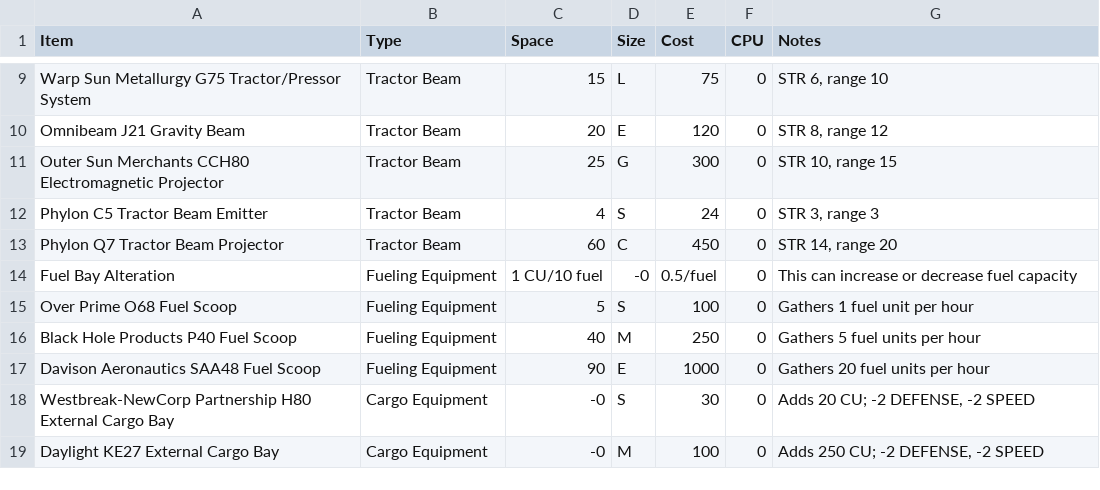
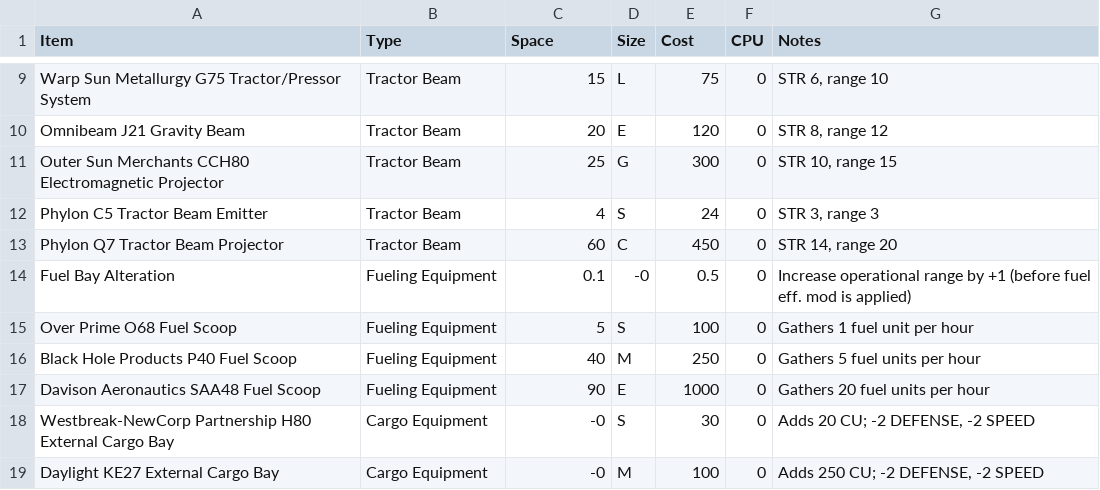
Before and after one commit to herosheets/woin-starships, a CSV file: starship_data/systems.csv, drawn as a sheet; only a part is shown, gaps mark what is left out.

Commit message:
Update systems.csv

```diff
--- a/starship_data/systems.csv
+++ b/starship_data/systems.csv
@@ -13,3 +13,3 @@ Phylon C5 Tractor Beam Emitter,Tractor Beam,4,S,24,0,"STR 3, range 3"
 Phylon Q7 Tractor Beam Projector,Tractor Beam,60,C,450,0,"STR 14, range 20"
-Fuel Bay Alteration,Fueling Equipment,1 CU/10 fuel,-0,0.5/fuel,0,This can increase or decrease fuel capacity
+Fuel Bay Alteration,Fueling Equipment,0.1,-0,0.5,0,Increase operational range by +1 (before fuel eff. mod is applied)
 Over Prime O68 Fuel Scoop,Fueling Equipment,5,S,100,0,Gathers 1 fuel unit per hour
```
